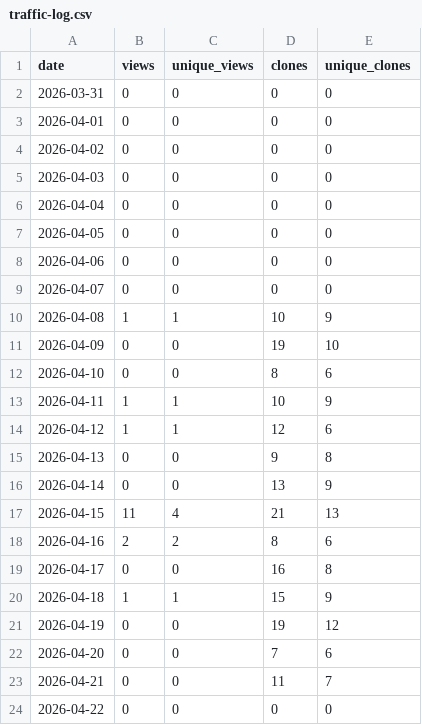
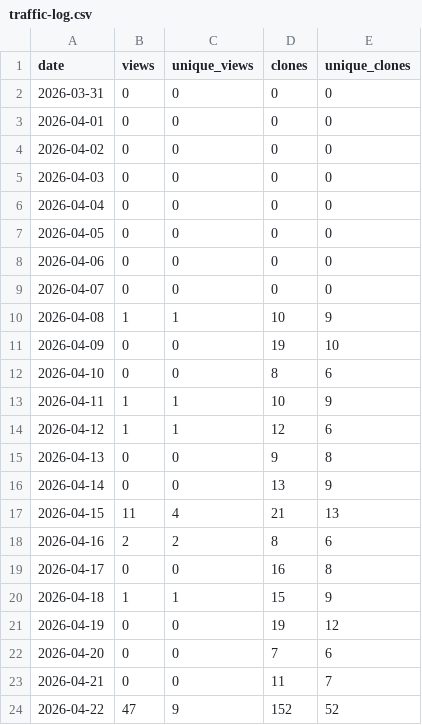
Before and after one commit to JonasBaath/identifyer-for-zotero, a CSV file: traffic-log.csv, drawn as a sheet.

```diff
--- a/traffic-log.csv
+++ b/traffic-log.csv
@@ -23,2 +23,2 @@ date,views,unique_views,clones,unique_clones
 2026-04-21,0,0,11,7
-2026-04-22,0,0,0,0
+2026-04-22,47,9,152,52
```
